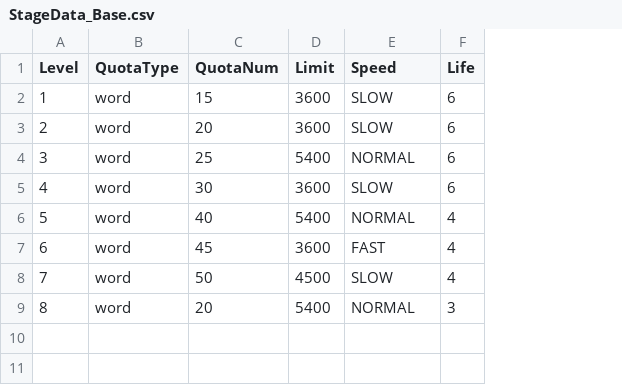
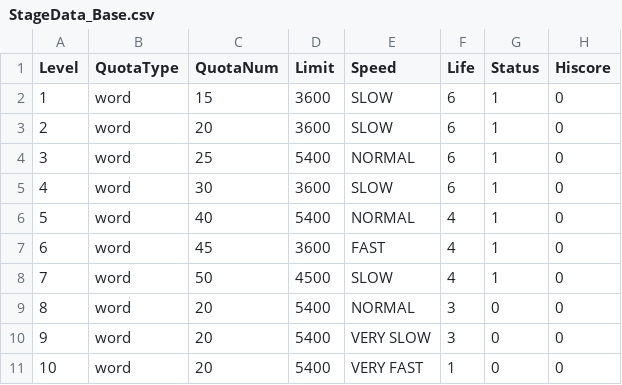
Before and after one commit to 77samp77/Sheeting, a CSV file: Assets/CSV/StageData_Base.csv, drawn as a sheet; the diff names each change by its address in the sheet, - before the commit and + after, or states it on an @@ line.

Commit message:
Base.csvでのステータスとハイスコア管理 土台

```diff
--- a/Assets/CSV/StageData_Base.csv
+++ b/Assets/CSV/StageData_Base.csv
+column G (Status), rows 2-9: 1 | 1 | 1 | 1 | 1 | 1 | 1 | 0
+column H (Hiscore), rows 2-9: all 0
+row 10: 9 | word | 20 | 5400 | VERY SLOW | 3 | 0 | 0
+row 11: 10 | word | 20 | 5400 | VERY FAST | 1 | 0 | 0
```
Also changed, not shown: 6 other files.
